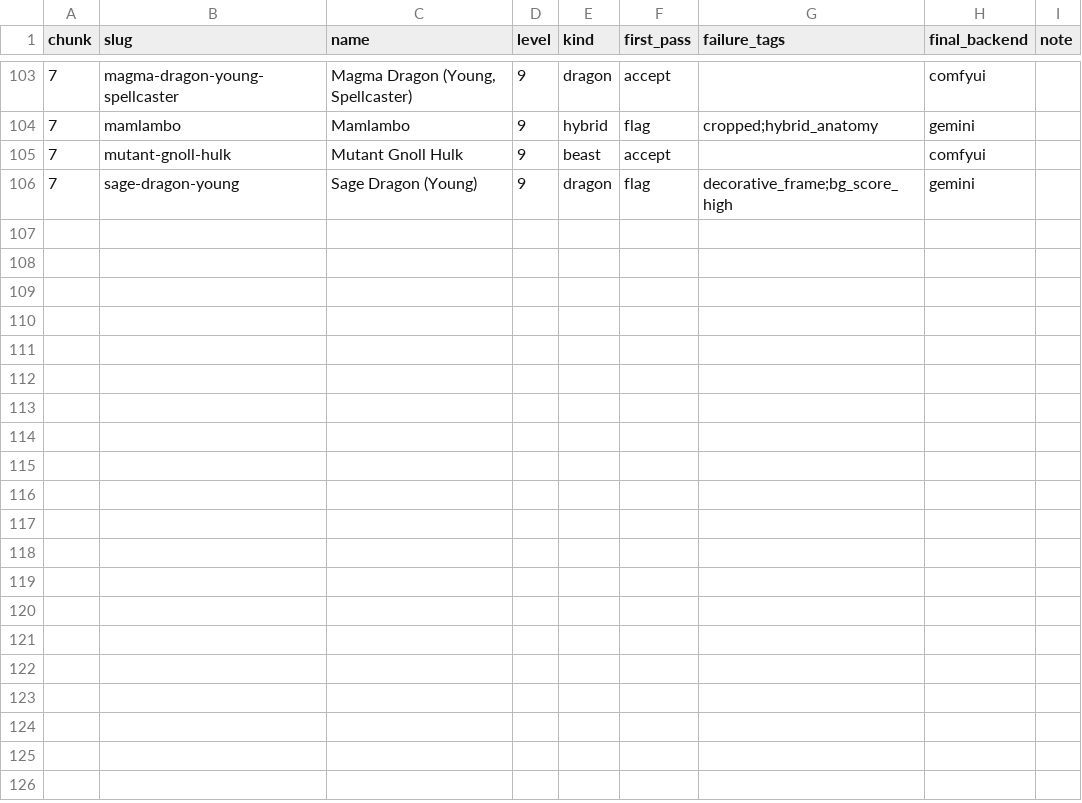
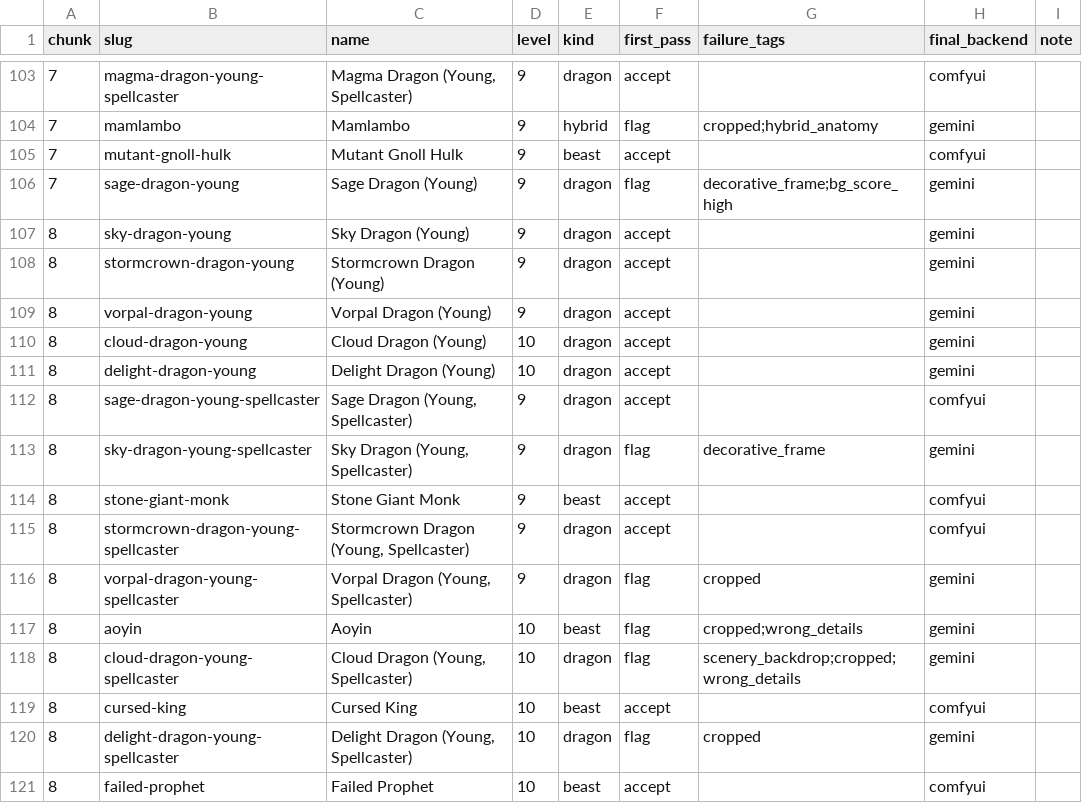
Before and after one commit to cory-johannsen/foundry-pf2e-dungeon-crawl, a CSV file: docs/token-art-failures.csv, drawn as a sheet; only a part is shown, gaps mark what is left out.

```diff
--- a/docs/token-art-failures.csv
+++ b/docs/token-art-failures.csv
@@ -106 +106,16 @@ chunk,slug,name,level,kind,first_pass,failure_tags,final_backend,note
 7,sage-dragon-young,Sage Dragon (Young),9,dragon,flag,decorative_frame;bg_score_high,gemini,
+8,sky-dragon-young,Sky Dragon (Young),9,dragon,accept,,gemini,
+8,stormcrown-dragon-young,Stormcrown Dragon (Young),9,dragon,accept,,gemini,
+8,vorpal-dragon-young,Vorpal Dragon (Young),9,dragon,accept,,gemini,
+8,cloud-dragon-young,Cloud Dragon (Young),10,dragon,accept,,gemini,
+8,delight-dragon-young,Delight Dragon (Young),10,dragon,accept,,gemini,
+8,sage-dragon-young-spellcaster,"Sage Dragon (Young, Spellcaster)",9,dragon,accept,,comfyui,
+8,sky-dragon-young-spellcaster,"Sky Dragon (Young, Spellcaster)",9,dragon,flag,decorative_frame,gemini,
+8,stone-giant-monk,Stone Giant Monk,9,beast,accept,,comfyui,
+8,stormcrown-dragon-young-spellcaster,"Stormcrown Dragon (Young, Spellcaster)",9,dragon,accept,,comfyui,
+8,vorpal-dragon-young-spellcaster,"Vorpal Dragon (Young, Spellcaster)",9,dragon,flag,cropped,gemini,
+8,aoyin,Aoyin,10,beast,flag,cropped;wrong_details,gemini,
+8,cloud-dragon-young-spellcaster,"Cloud Dragon (Young, Spellcaster)",10,dragon,flag,scenery_backdrop;cropped;wrong_details,gemini,
+8,cursed-king,Cursed King,10,beast,accept,,comfyui,
+8,delight-dragon-young-spellcaster,"Delight Dragon (Young, Spellcaster)",10,dragon,flag,cropped,gemini,
+8,failed-prophet,Failed Prophet,10,beast,accept,,comfyui,
```
Also changed, not shown: docs/creature-art-todo.csv, 27 other files.
